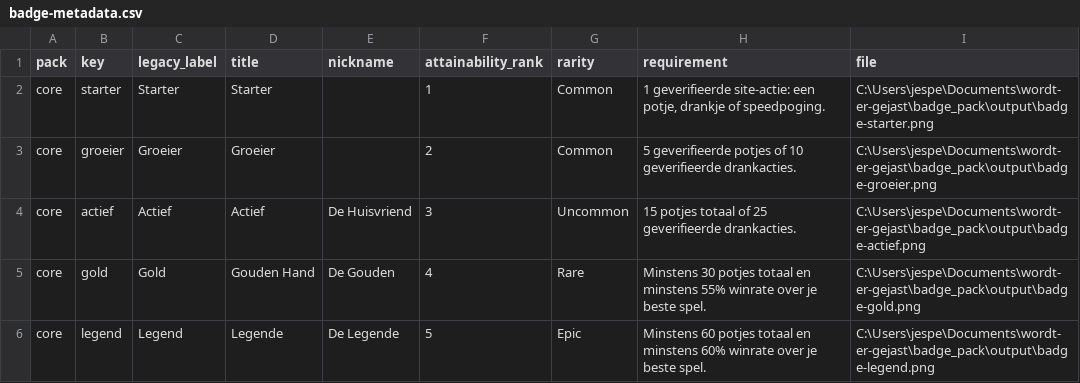
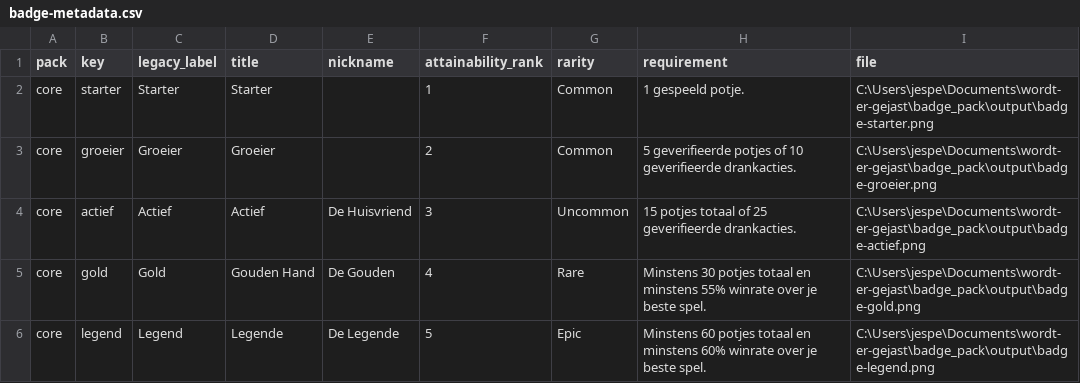
Before and after one commit to JesperOaths/kale-nel, a CSV file: assets/badges/badge-metadata.csv, drawn as a sheet; only a part is shown.

```diff
--- a/assets/badges/badge-metadata.csv
+++ b/assets/badges/badge-metadata.csv
@@ -1,3 +1,3 @@
 "pack","key","legacy_label","title","nickname","attainability_rank","rarity","requirement","file"
-"core","starter","Starter","Starter","","1","Common","1 geverifieerde site-actie: een potje, drankje of speedpoging.","C:\Users\jespe\Documents\wordt-er-gejast\badge_pack\output\badge-starter.png"
+"core","starter","Starter","Starter","","1","Common","1 gespeeld potje.","C:\Users\jespe\Documents\wordt-er-gejast\badge_pack\output\badge-starter.png"
 "core","groeier","Groeier","Groeier","","2","Common","5 geverifieerde potjes of 10 geverifieerde drankacties.","C:\Users\jespe\Documents\wordt-er-gejast\badge_pack\output\badge-groeier.png"
```
Also changed, not shown: badge-metadata.csv, 3 other files.
